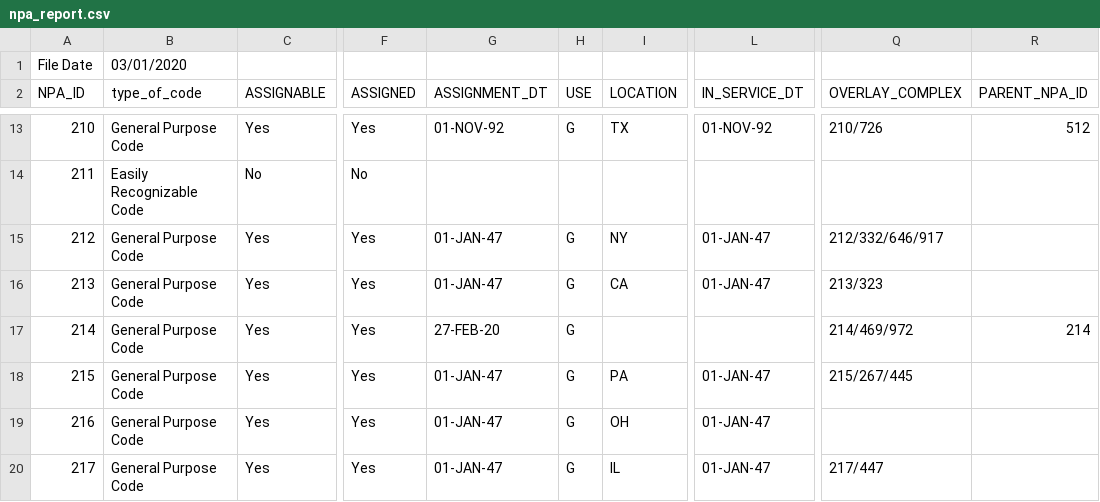
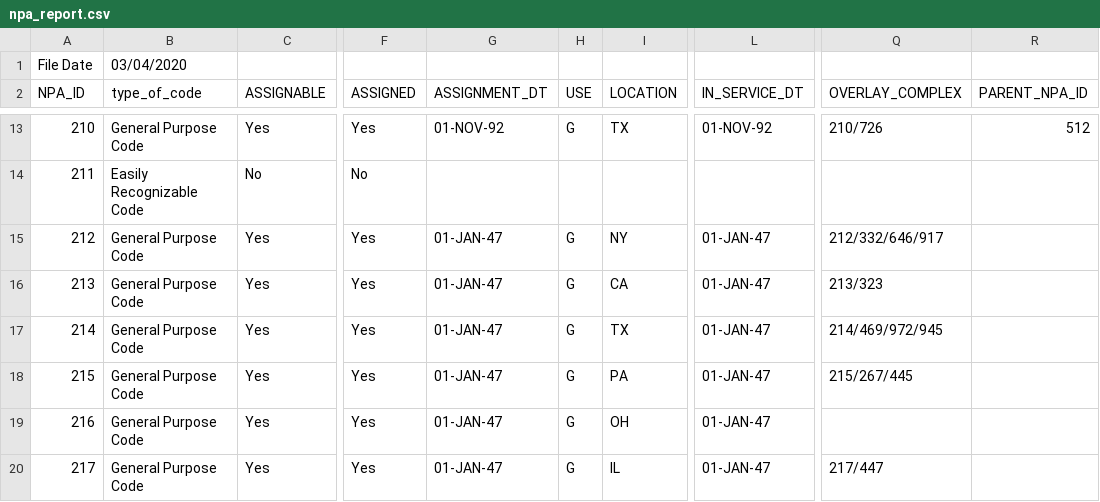
Before and after one commit to jeskew-gov/phone2geo, a CSV file: build/npa_report.csv, drawn as a sheet; only a part is shown, gaps mark what is left out; the diff covers the shown part only; the diff names each change by its address in the sheet, - before the commit and + after, or states it on an @@ line.

```diff
--- a/build/npa_report.csv
+++ b/build/npa_report.csv
-B1 (type_of_code): 03/01/2020
+B1 (type_of_code): 03/04/2020
-G17 (ASSIGNMENT_DT): 27-FEB-20
+G17 (ASSIGNMENT_DT): 01-JAN-47
-I17 (LOCATION): (empty)
+I17 (LOCATION): TX
-L17 (IN_SERVICE_DT): (empty)
+L17 (IN_SERVICE_DT): 01-JAN-47
-Q17 (OVERLAY_COMPLEX): 214/469/972
+Q17 (OVERLAY_COMPLEX): 214/469/972/945
-R17 (PARENT_NPA_ID): 214
+R17 (PARENT_NPA_ID): (empty)
```
Also changed, not shown: 38 edited cells elsewhere in this file, 7 other files.
